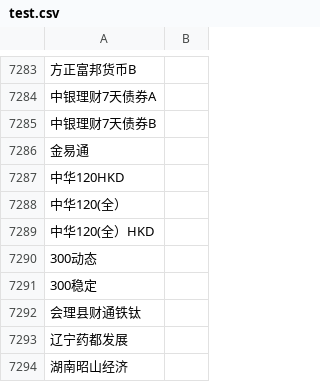
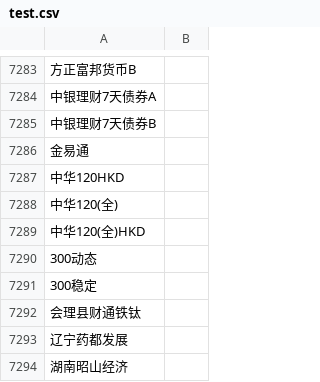
Before and after one commit to Rshcaroline/xy-inv, a CSV file: Patent/test.csv, drawn as a sheet; only a part is shown, gaps mark what is left out; the diff names each change by its address in the sheet, - before the commit and + after, or states it on an @@ line.

```diff
--- a/Patent/test.csv
+++ b/Patent/test.csv
-A7288: 中华120(全）
+A7288: 中华120(全)
-A7289: 中华120(全）HKD
+A7289: 中华120(全)HKD
```
Also changed, not shown: 5 other files.
